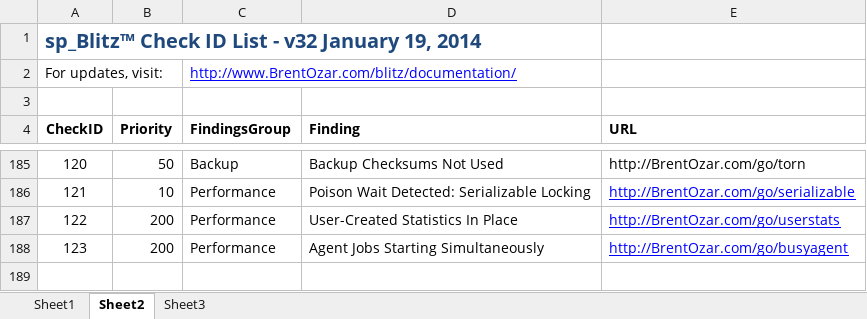
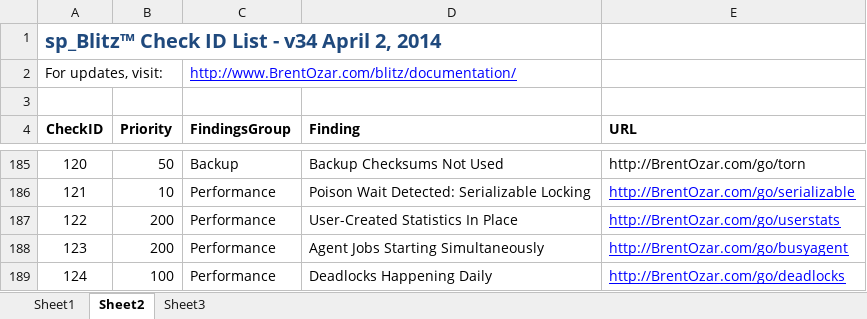
Before and after one commit to BrentOzarULTD/SQL-Server-First-Responder-Kit, an Excel workbook: sp_Blitz/sp_Blitz™-CheckID-List.xlsx, sheet Sheet2, drawn as a sheet; only a part is shown, gaps mark what is left out; values as stored, in another font and other column widths than the file's, no borders; the diff names each change by its address in the sheet, - before the commit and + after, or states it on an @@ line.

```diff
--- a/sp_Blitz/sp_Blitz™-CheckID-List.xlsx (sheet Sheet2)
+++ b/sp_Blitz/sp_Blitz™-CheckID-List.xlsx (sheet Sheet2)
-A1 (CheckID): sp_Blitz™ Check ID List - v32 January 19, 2014
+A1 (CheckID): sp_Blitz™ Check ID List - v34 April 2, 2014
+row 189: 124 | 100 | Performance | Deadlocks Happening Daily | http://BrentOzar.com/go/deadlocks
```
Also changed, not shown: 1 other file.
